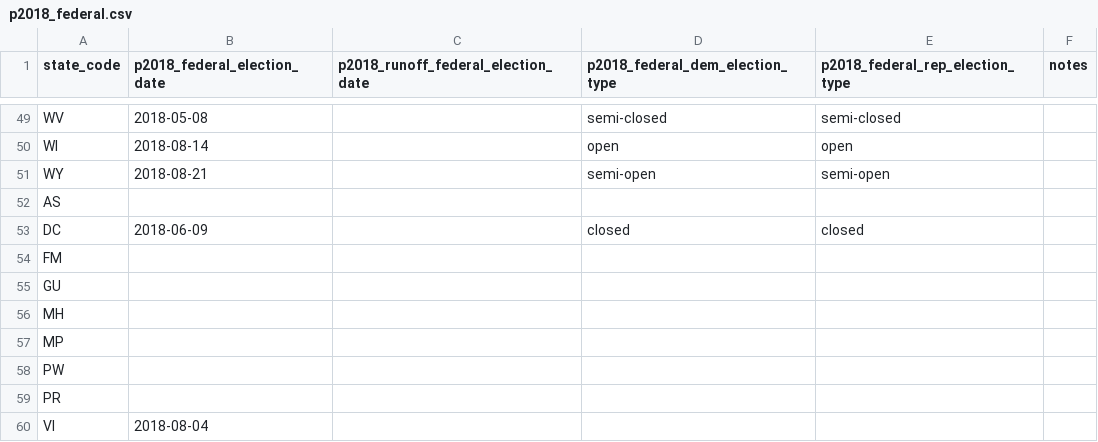
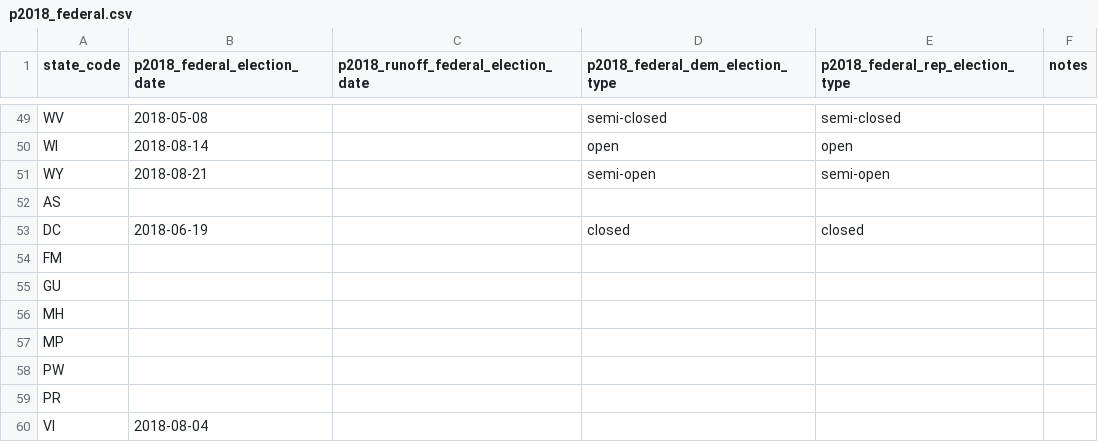
Before and after one commit to democrats/election-calendar, a CSV file: 2018/p2018_federal.csv, drawn as a sheet; only a part is shown, gaps mark what is left out.

Commit message:
fix DC primary election date

```diff
--- a/2018/p2018_federal.csv
+++ b/2018/p2018_federal.csv
@@ -52,3 +52,3 @@ WY,2018-08-21,,semi-open,semi-open,
 AS,,,,,
-DC,2018-06-09,,closed,closed,
+DC,2018-06-19,,closed,closed,
 FM,,,,,
```
